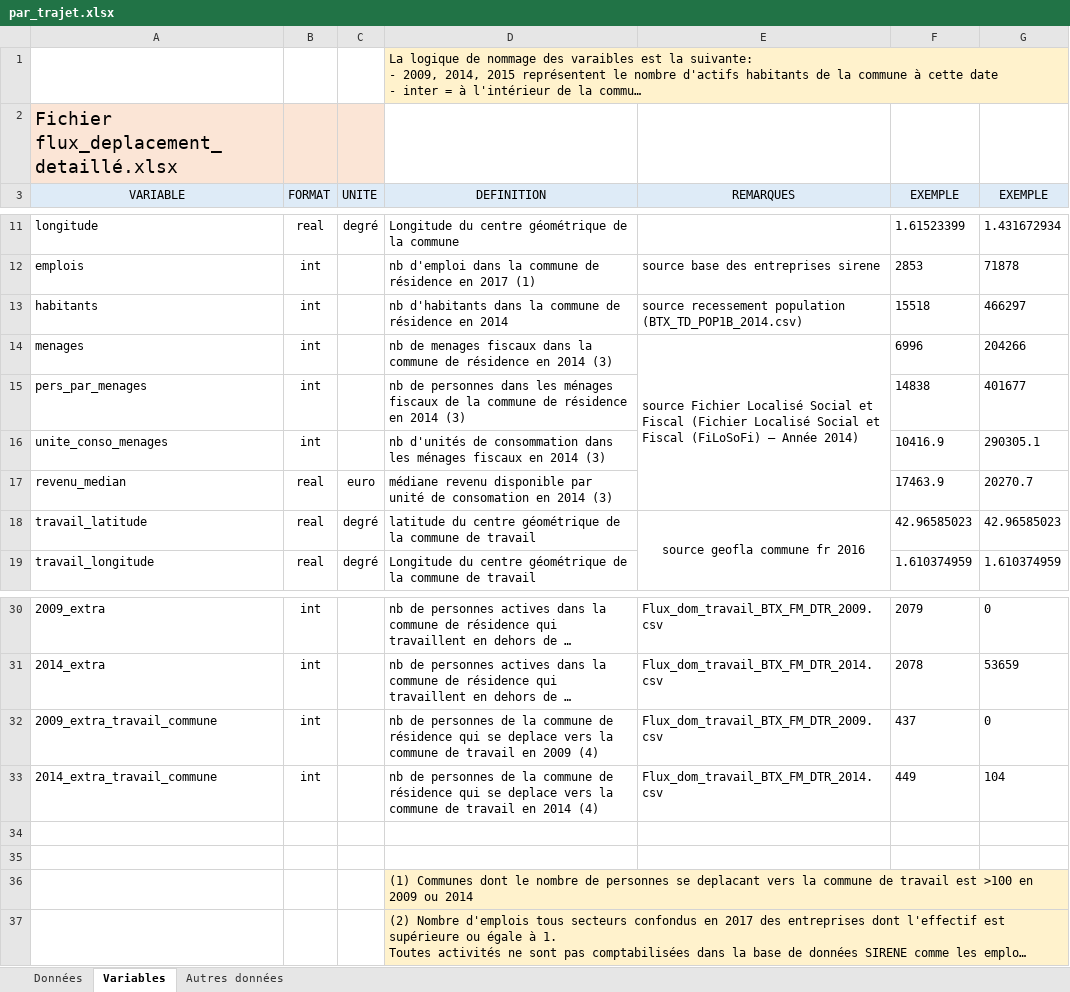
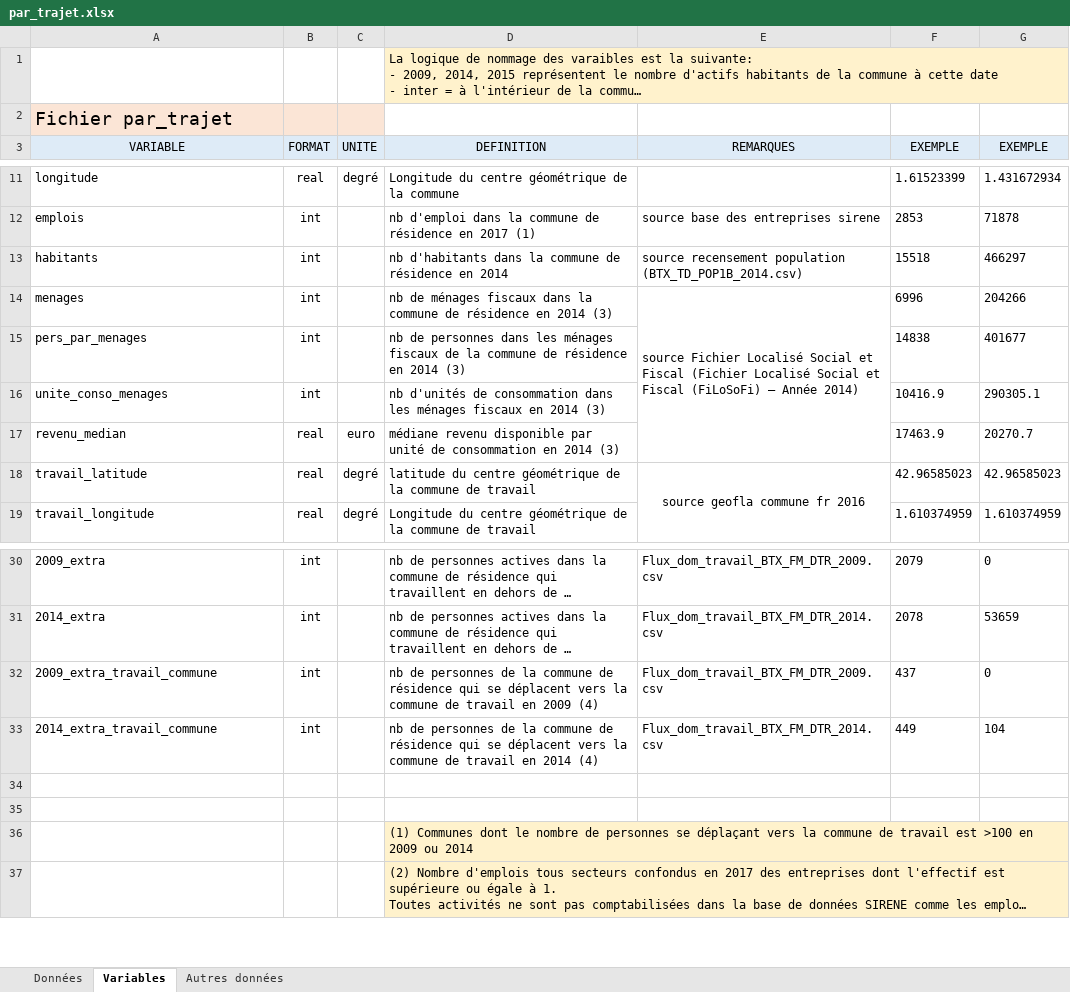
Before and after one commit to ToulouseDataViz/Hackaviz2019, an Excel workbook: par_trajet.xlsx, sheet Variables, drawn as a sheet; only a part is shown, gaps mark what is left out; long unchanged cells end in …; values as stored, in another font and other column widths than the file's, no borders; the diff names each change by its address in the sheet, - before the commit and + after, or states it on an @@ line.

```diff
--- a/par_trajet.xlsx (sheet Variables)
+++ b/par_trajet.xlsx (sheet Variables)
-A2 (VARIABLE): Fichier flux_deplacement_detaillé.xlsx
+A2 (VARIABLE): Fichier par_trajet
-E13 (REMARQUES): source recessement population (BTX_TD_POP1B_2014.csv)
+E13 (REMARQUES): source recensement population (BTX_TD_POP1B_2014.csv)
-D14 (DEFINITION): nb de menages fiscaux dans…
+D14 (DEFINITION): nb de ménages fiscaux dans…
-D17 (DEFINITION): …unité de consomation en 2014…
+D17 (DEFINITION): …unité de consommation en 2014…
-D32 (DEFINITION): …qui se deplace vers la…
+D32 (DEFINITION): …qui se déplacent vers la…
-D33 (DEFINITION): …qui se deplace vers la…
+D33 (DEFINITION): …qui se déplacent vers la…
-D36 (DEFINITION): …personnes se deplacant vers la…
+D36 (DEFINITION): …personnes se déplaçant vers la…
```
Also changed, not shown: par_commune.xlsx, 1 other file.
